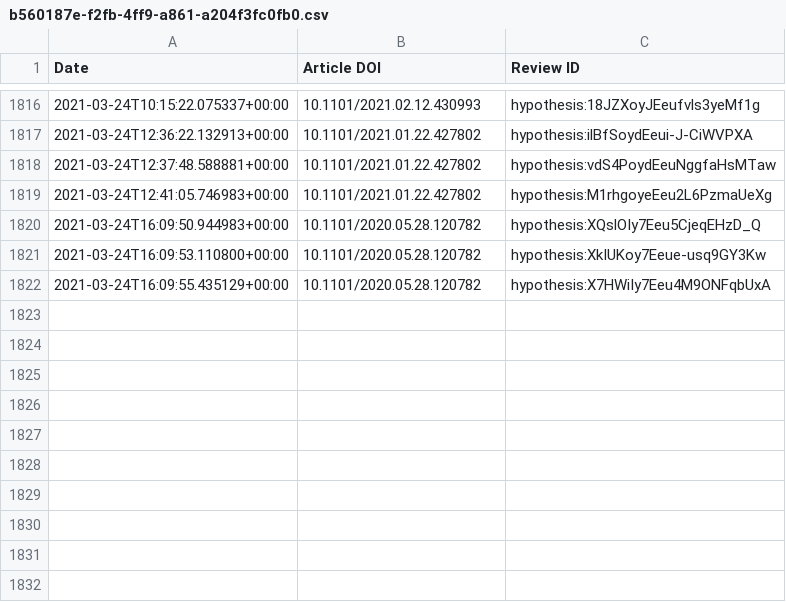
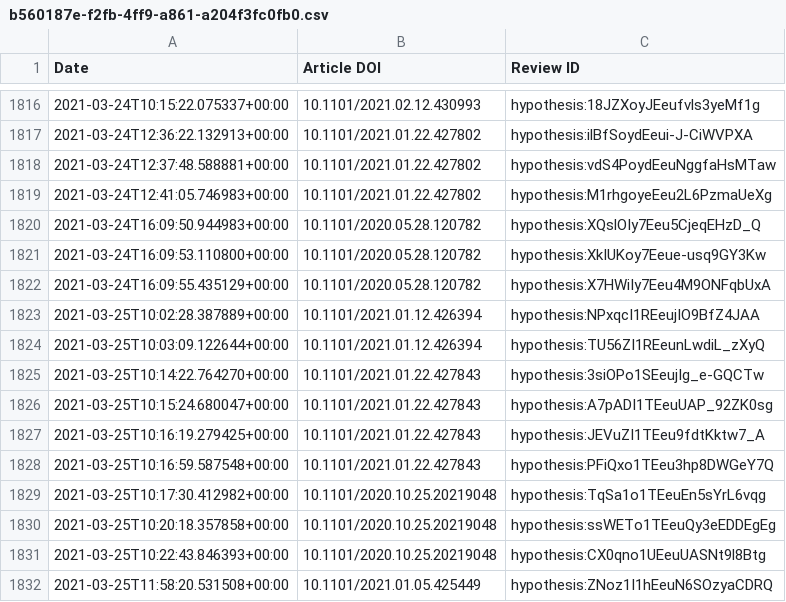
Before and after one commit to sciety/sciety, a CSV file: data/reviews/b560187e-f2fb-4ff9-a861-a204f3fc0fb0.csv, drawn as a sheet; only a part is shown, gaps mark what is left out.

Commit message:
update event data

```diff
--- a/data/reviews/b560187e-f2fb-4ff9-a861-a204f3fc0fb0.csv
+++ b/data/reviews/b560187e-f2fb-4ff9-a861-a204f3fc0fb0.csv
@@ -1822 +1822,11 @@ Date,Article DOI,Review ID
 2021-03-24T16:09:55.435129+00:00,10.1101/2020.05.28.120782,hypothesis:X7HWiIy7Eeu4M9ONFqbUxA
+2021-03-25T10:02:28.387889+00:00,10.1101/2021.01.12.426394,hypothesis:NPxqcI1REeujIO9BfZ4JAA
+2021-03-25T10:03:09.122644+00:00,10.1101/2021.01.12.426394,hypothesis:TU56ZI1REeunLwdiL_zXyQ
+2021-03-25T10:14:22.764270+00:00,10.1101/2021.01.22.427843,hypothesis:3siOPo1SEeujIg_e-GQCTw
+2021-03-25T10:15:24.680047+00:00,10.1101/2021.01.22.427843,hypothesis:A7pADI1TEeuUAP_92ZK0sg
+2021-03-25T10:16:19.279425+00:00,10.1101/2021.01.22.427843,hypothesis:JEVuZI1TEeu9fdtKktw7_A
+2021-03-25T10:16:59.587548+00:00,10.1101/2021.01.22.427843,hypothesis:PFiQxo1TEeu3hp8DWGeY7Q
+2021-03-25T10:17:30.412982+00:00,10.1101/2020.10.25.20219048,hypothesis:TqSa1o1TEeuEn5sYrL6vqg
+2021-03-25T10:20:18.357858+00:00,10.1101/2020.10.25.20219048,hypothesis:ssWETo1TEeuQy3eEDDEgEg
+2021-03-25T10:22:43.846393+00:00,10.1101/2020.10.25.20219048,hypothesis:CX0qno1UEeuUASNt9l8Btg
+2021-03-25T11:58:20.531508+00:00,10.1101/2021.01.05.425449,hypothesis:ZNoz1I1hEeuN6SOzyaCDRQ
```
Also changed, not shown: data/reviews/316db7d9-88cc-4c26-b386-f067e0f56334.csv.
